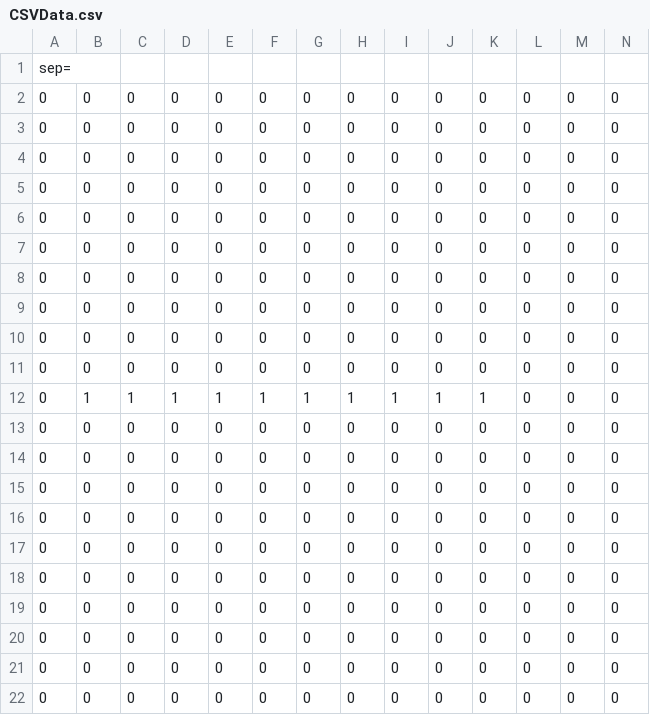
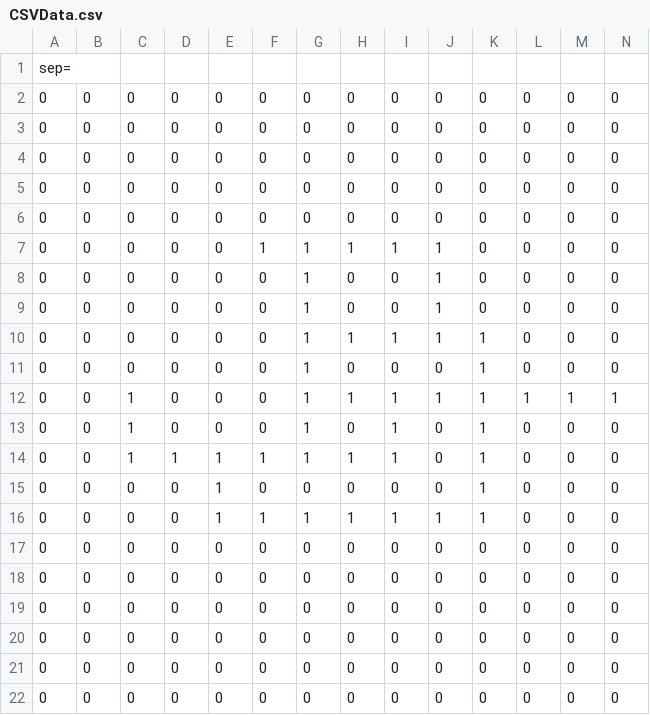
Before and after one commit to CG-Kuerteil/Kuerteil, a CSV file: Kuerteil/CSVData.csv, drawn as a sheet; only a part is shown; the diff covers the shown part only; the diff names each change by its address in the sheet, - before the commit and + after, or states it on an @@ line.

```diff
--- a/Kuerteil/CSVData.csv
+++ b/Kuerteil/CSVData.csv
-F7: 0
+F7: 1
-G7:G11: 0
+G7:G11: 1
-H7: 0
+H7: 1
-I7: 0
+I7: 1
-J7:J10: 0
+J7:J10: 1
-H10: 0
+H10: 1
-I10: 0
+I10: 1
-K10:K11: 0
+K10:K11: 1
-B12: 1
+B12: 0
-D12: 1
+D12: 0
-E12: 1
+E12: 0
-F12: 1
+F12: 0
-L12: 0
+L12: 1
-M12: 0
+M12: 1
-N12: 0
+N12: 1
-C13:C14: 0
+C13:C14: 1
-G13:G14: 0
+G13:G14: 1
-I13:I14: 0
+I13:I14: 1
-K13:K16: 0
+K13:K16: 1
-D14: 0
+D14: 1
-E14:E16: 0
+E14:E16: 1
-F14: 0
+F14: 1
-H14: 0
+H14: 1
-F16: 0
+F16: 1
-G16: 0
+G16: 1
-H16: 0
+H16: 1
-I16: 0
+I16: 1
-J16: 0
+J16: 1
```
Also changed, not shown: 7 edited cells elsewhere in this file, 1 other file.
